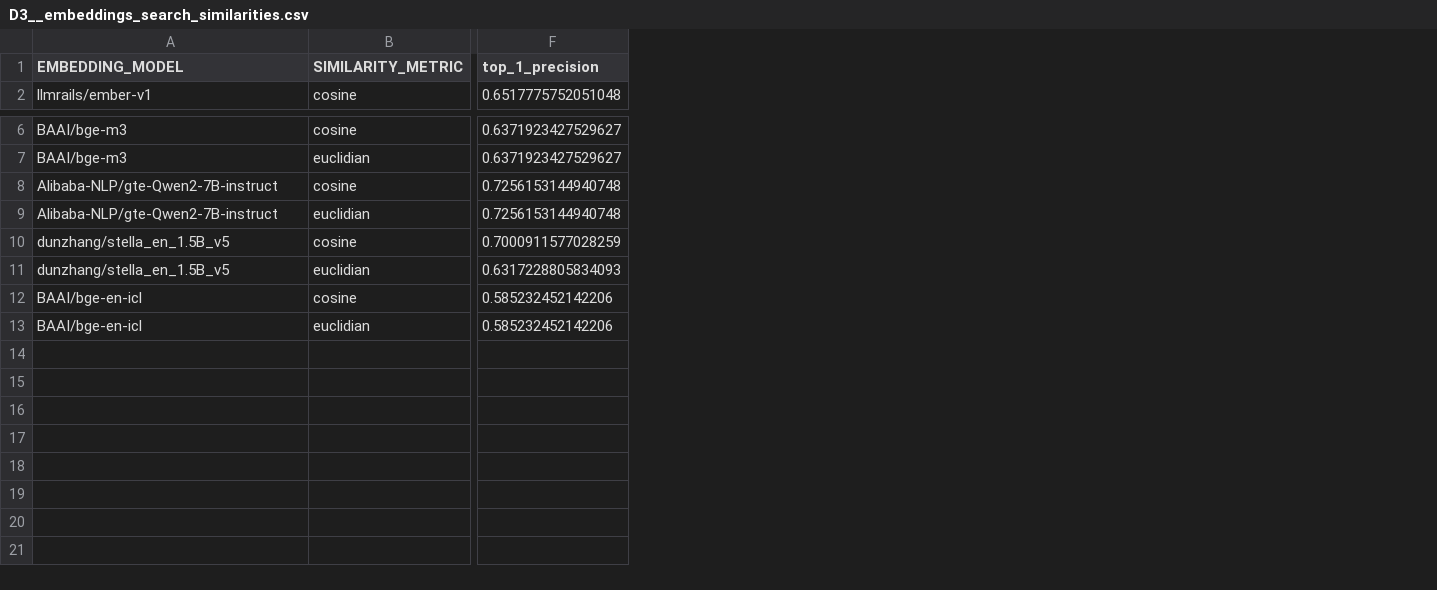
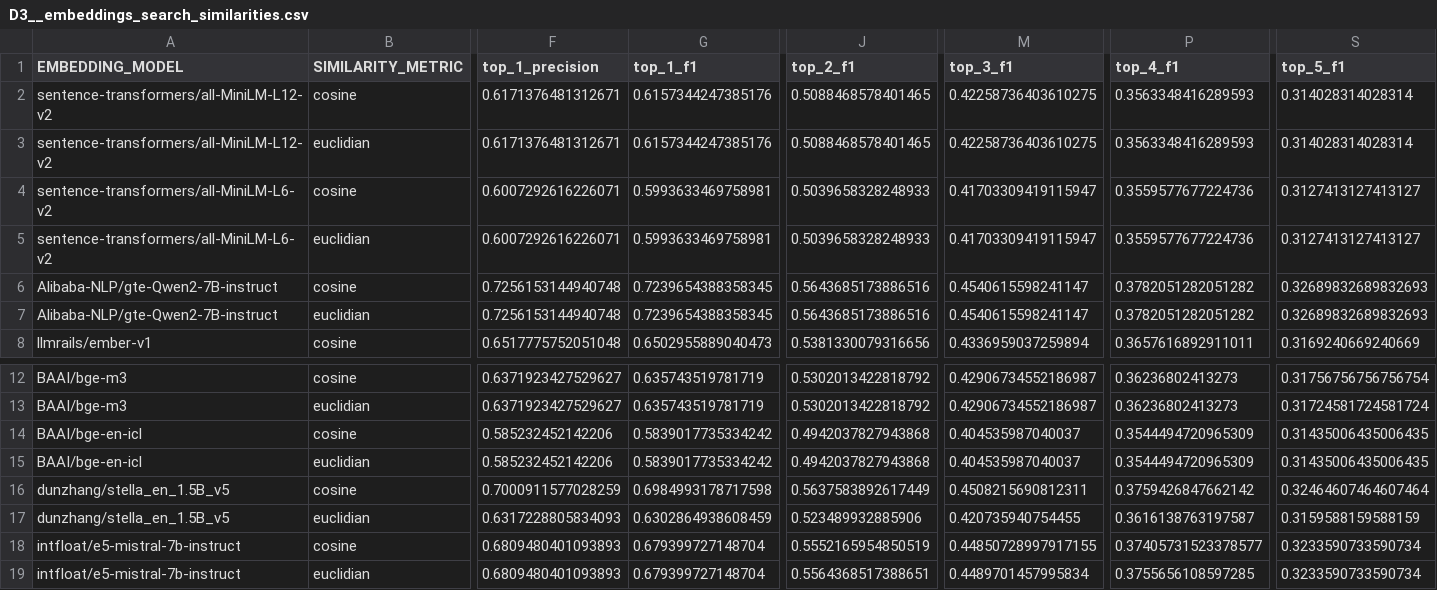
Before and after one commit to panoskorovesis/llms-for-labeling-in-ER, a CSV file: results/D3__embeddings_search_similarities.csv, drawn as a sheet; only a part is shown, gaps mark what is left out; rows hold the shown columns only; the diff names each change by its address in the sheet, - before the commit and + after, or states it on an @@ line.

Commit message:
Update embedding results for D3

```diff
--- a/results/D3__embeddings_search_similarities.csv
+++ b/results/D3__embeddings_search_similarities.csv
+column G (top_1_f1), row 8: 0.6502955889040473; rows 12-13: 0.635743519781719 | 0.635743519781719; rows 16-17: 0.6984993178717598 | 0.6302864938608459
+column J (top_2_f1), row 8: 0.5381330079316656; rows 12-13: 0.5302013422818792 | 0.5302013422818792; rows 16-17: 0.5637583892617449 | 0.523489932885906
+column M (top_3_f1), row 8: 0.4336959037259894; rows 12-13: 0.42906734552186987 | 0.42906734552186987; rows 16-17: 0.4508215690812311 | 0.420735940754455
+column P (top_4_f1), row 8: 0.3657616892911011; rows 12-13: 0.36236802413273 | 0.36236802413273; rows 16-17: 0.3759426847662142 | 0.3616138763197587
+column S (top_5_f1), row 8: 0.3169240669240669; rows 12-13: 0.31756756756756754 | 0.31724581724581724; rows 16-17: 0.32464607464607464 | 0.3159588159588159
+row 2: sentence-transformers/all-MiniLM-L12-v2 | cosine | 0.6171376481312671 | 0.6157344247385176 | 0.5088468578401465 | 0.42258736403610275 | 0.3563348416289593 | 0.314028314028314
+row 3: sentence-transformers/all-MiniLM-L12-v2 | euclidian | 0.6171376481312671 | 0.6157344247385176 | 0.5088468578401465 | 0.42258736403610275 | 0.3563348416289593 | 0.314028314028314
+row 4: sentence-transformers/all-MiniLM-L6-v2 | cosine | 0.6007292616226071 | 0.5993633469758981 | 0.5039658328248933 | 0.41703309419115947 | 0.3559577677224736 | 0.3127413127413127
+row 5: sentence-transformers/all-MiniLM-L6-v2 | euclidian | 0.6007292616226071 | 0.5993633469758981 | 0.5039658328248933 | 0.41703309419115947 | 0.3559577677224736 | 0.3127413127413127
@@ row 8 moved to row 6: Alibaba-NLP/gte-Qwen2-7B-instruct @@
@@ row 9 moved to row 7: Alibaba-NLP/gte-Qwen2-7B-instruct @@
@@ row 12 moved to row 14: BAAI/bge-en-icl @@
@@ row 13 moved to row 15: BAAI/bge-en-icl @@
+row 18: intfloat/e5-mistral-7b-instruct | cosine | 0.6809480401093893 | 0.679399727148704 | 0.5552165954850519 | 0.44850728997917155 | 0.37405731523378577 | 0.3233590733590734
+row 19: intfloat/e5-mistral-7b-instruct | euclidian | 0.6809480401093893 | 0.679399727148704 | 0.5564368517388651 | 0.4489701457995834 | 0.3755656108597285 | 0.3233590733590734
```
